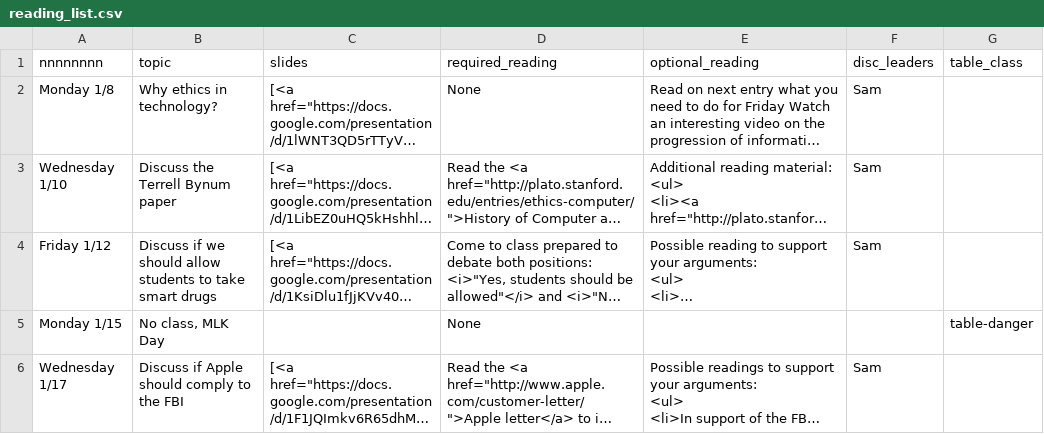
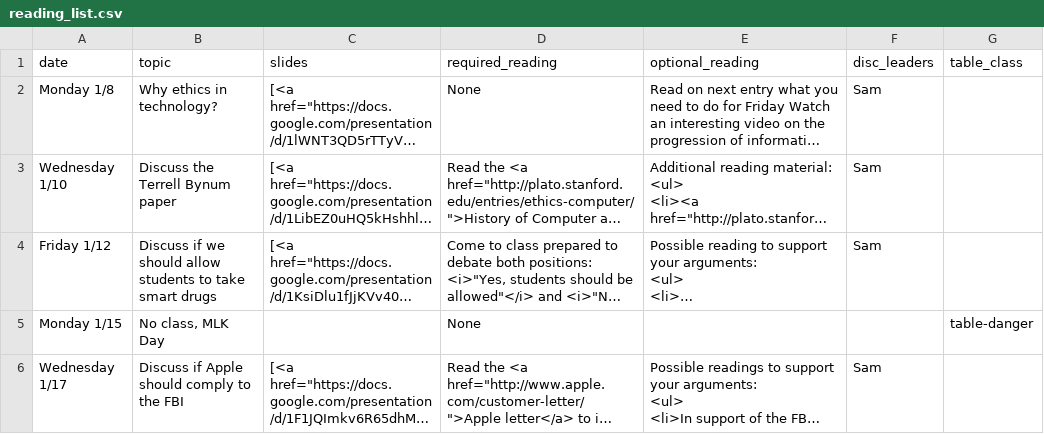
Before and after one commit to kingst/kingst-ucdavis, a CSV file: classes/w18-ecs188/reading_list.csv, drawn as a sheet; only a part is shown; long unchanged cells end in …; the diff names each change by its address in the sheet, - before the commit and + after, or states it on an @@ line.

Commit message:
fix date

```diff
--- a/classes/w18-ecs188/reading_list.csv
+++ b/classes/w18-ecs188/reading_list.csv
-A1: nnnnnnnn
+A1: date
```
